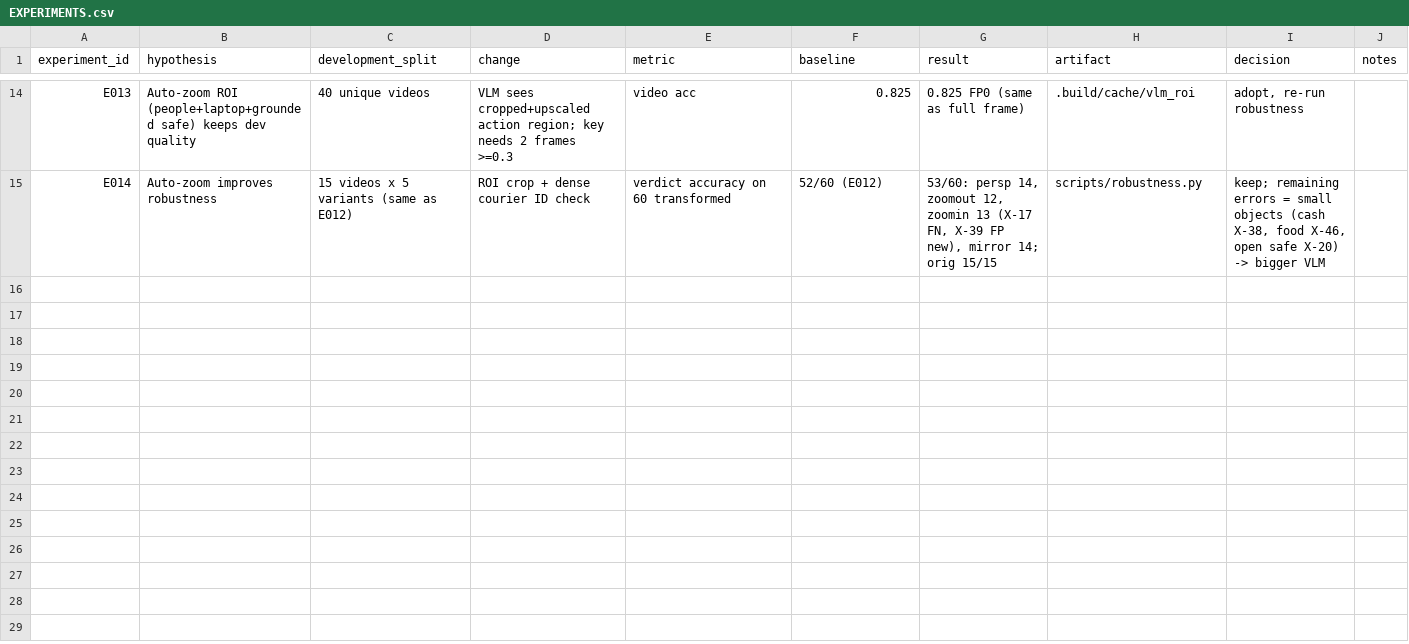
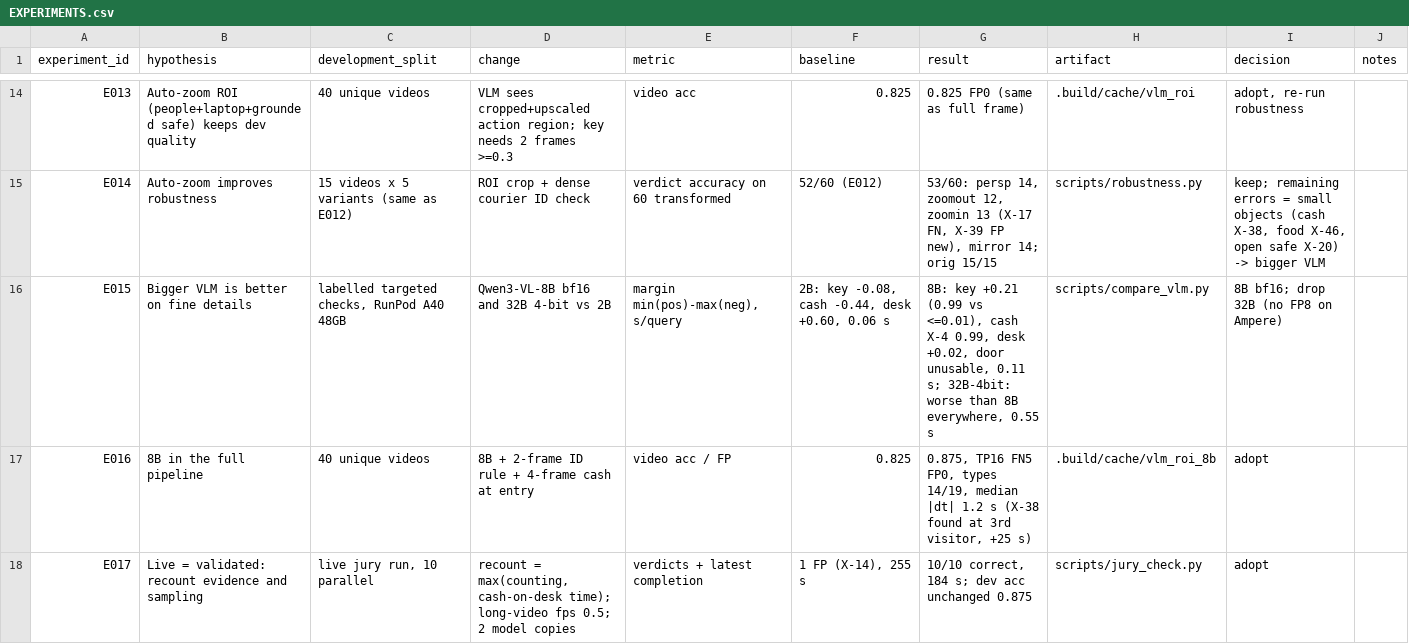
Before and after one commit to Ataniyaz228/forte-cashguard, a CSV file: docs/EXPERIMENTS.csv, drawn as a sheet; only a part is shown, gaps mark what is left out; the diff names each change by its address in the sheet, - before the commit and + after, or states it on an @@ line.

```diff
--- a/docs/EXPERIMENTS.csv
+++ b/docs/EXPERIMENTS.csv
+row 16: E015 | Bigger VLM is better on fine details | labelled targeted checks, RunPod A40 48GB | Qwen3-VL-8B bf16 and 32B 4-bit vs 2B | margin min(pos)-max(neg), s/query | 2B: key -0.08, cash -0.44, desk +0.60, 0.06 s | 8B: key +0.21 (0.99 vs <=0.01), cash Х-4 0.99, desk +0.02, door unusable, 0.11 s; 32B-4bit: worse than 8B everywhere, 0.55 s | scripts/compare_vlm.py | 8B bf16; drop 32B (no FP8 on Ampere)
+row 17: E016 | 8B in the full pipeline | 40 unique videos | 8B + 2-frame ID rule + 4-frame cash at entry | video acc / FP | 0.825 | 0.875, TP16 FN5 FP0, types 14/19, median |dt| 1.2 s (Х-38 found at 3rd visitor, +25 s) | .build/cache/vlm_roi_8b | adopt
+row 18: E017 | Live = validated: recount evidence and sampling | live jury run, 10 parallel | recount = max(counting, cash-on-desk time); long-video fps 0.5; 2 model copies | verdicts + latest completion | 1 FP (Х-14), 255 s | 10/10 correct, 184 s; dev acc unchanged 0.875 | scripts/jury_check.py | adopt
```
Also changed, not shown: 22 other files.
